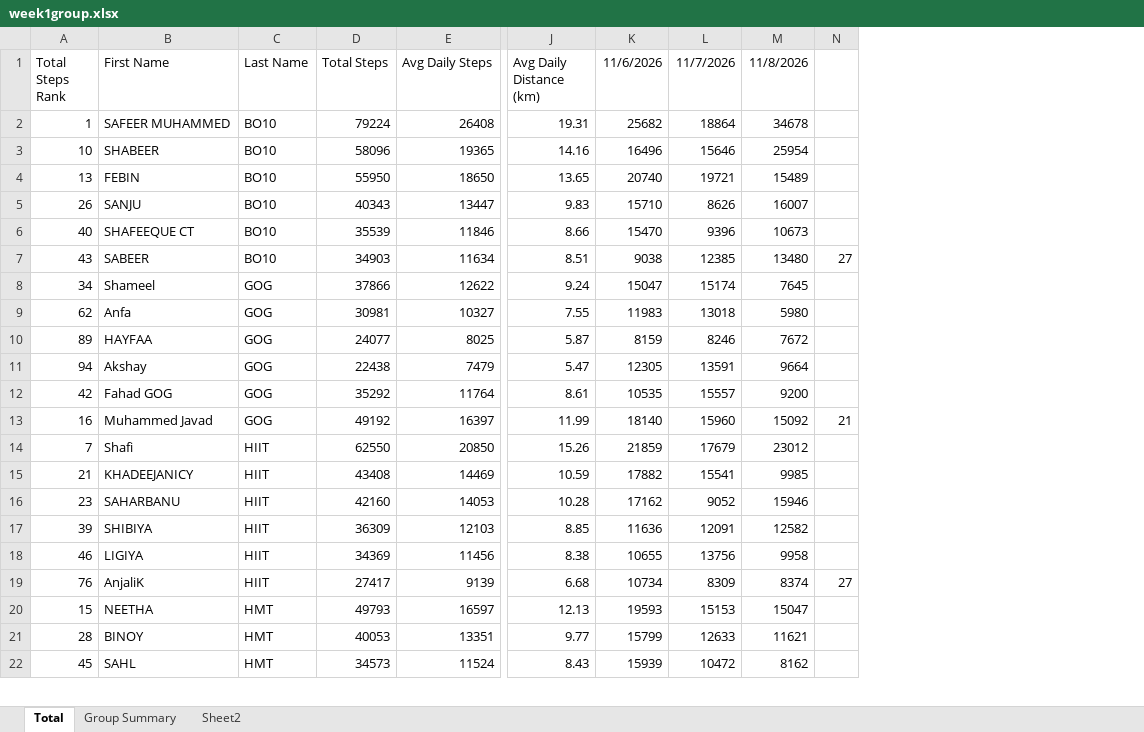
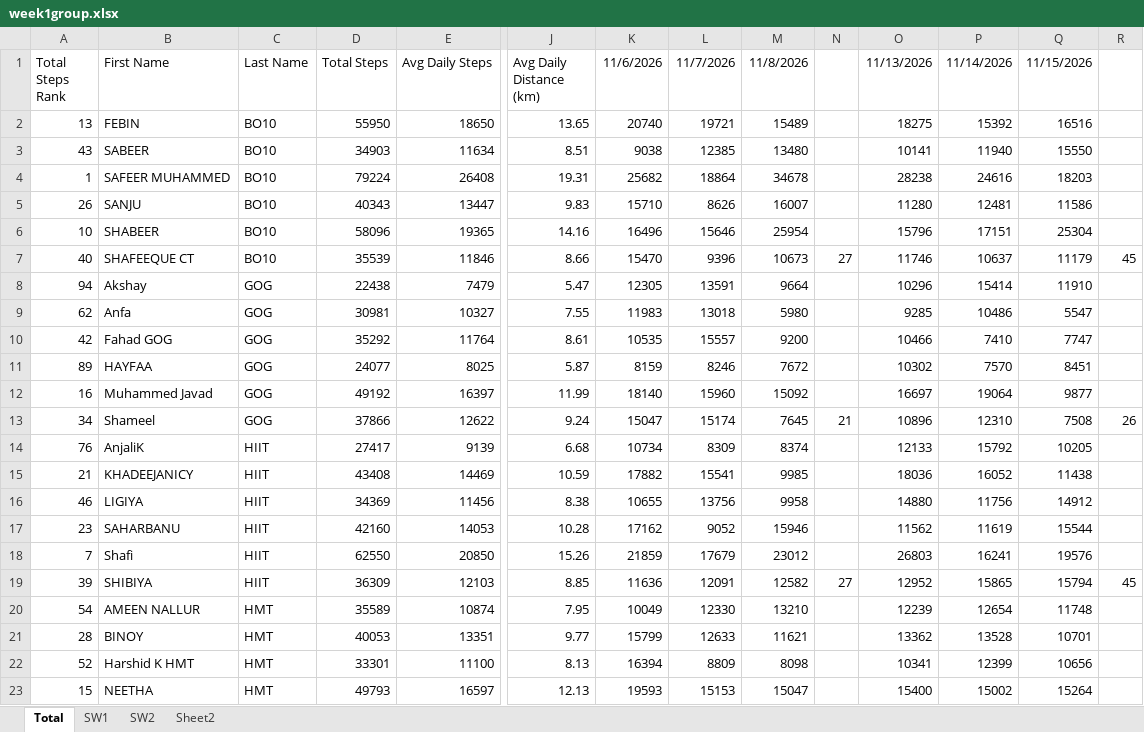
Before and after one commit to shahidpacmahn/geck-walk-7-dashboard, an Excel workbook: week1group.xlsx, sheet Total, drawn as a sheet; only a part is shown, gaps mark what is left out; values as stored, in another font and other column widths than the file's, no borders; conditional formats not drawn; removed rows and columns are numbered as before the commit, all else as after; rows hold the shown columns only; the diff covers the shown part only; the diff names each change by its address in the sheet, - before the commit and + after, or states it on an @@ line.

```diff
--- a/week1group.xlsx (sheet Total)
+++ b/week1group.xlsx (sheet Total)
-sheet tab: Group Summary
+sheet tab: SW1
+sheet tab: SW2
+column O (11/13/2026), row 4: 28238; rows 6-7: 15796 | 11746; row 9: 9285; rows 11-12: 10302 | 16697; rows 18-19: 26803 | 12952; row 23: 15400
+column P (11/14/2026), row 4: 24616; rows 6-7: 17151 | 10637; row 9: 10486; rows 11-12: 7570 | 19064; rows 18-19: 16241 | 15865; row 23: 15002
+column Q (11/15/2026), row 4: 18203; rows 6-7: 25304 | 11179; row 9: 5547; rows 11-12: 8451 | 9877; rows 18-19: 19576 | 15794; row 23: 15264
+column R, row 7: 45; row 19: 45
@@ row 4 moved to row 2: 13 @@
+row 3: 43 | SABEER | BO10 | 34903 | 11634 | 8.51 | 9038 | 12385 | 13480 |  | 10141 | 11940 | 15550
-N7: (empty)
+N7: 27
-row 7: 43 | SABEER | BO10 | 34903 | 11634 | 8.51 | 9038 | 12385 | 13480 | 27
-row 8: 34 | Shameel | GOG | 37866 | 12622 | 9.24 | 15047 | 15174 | 7645
@@ row 11 moved to row 8: 94 @@
@@ row 12 moved to row 10: 42 @@
-N12: 21
+N12: (empty)
+row 13: 34 | Shameel | GOG | 37866 | 12622 | 9.24 | 15047 | 15174 | 7645 | 21 | 10896 | 12310 | 7508 | 26
+row 14: 76 | AnjaliK | HIIT | 27417 | 9139 | 6.68 | 10734 | 8309 | 8374 |  | 12133 | 15792 | 10205
@@ row 18 moved to row 16: 46 @@
@@ row 16 moved to row 17: 23 @@
-N19: (empty)
+N19: 27
-row 19: 76 | AnjaliK | HIIT | 27417 | 9139 | 6.68 | 10734 | 8309 | 8374 | 27
@@ row 23 moved to row 20: 54 @@
+row 22: 52 | Harshid K HMT | HMT | 33301 | 11100 | 8.13 | 16394 | 8809 | 8098 |  | 10341 | 12399 | 10656
-row 22: 45 | SAHL | HMT | 34573 | 11524 | 8.43 | 15939 | 10472 | 8162
```
Also changed, not shown: 17 added rows, 17 removed rows, 21 moved rows and 4 edited cells elsewhere in this sheet, sheet Sheet2, sheet SW1, 1 other file.
